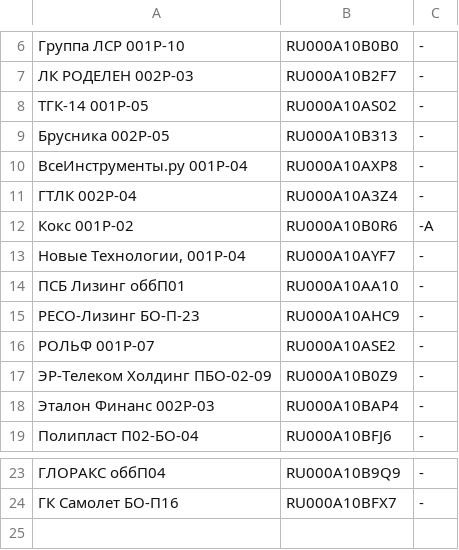
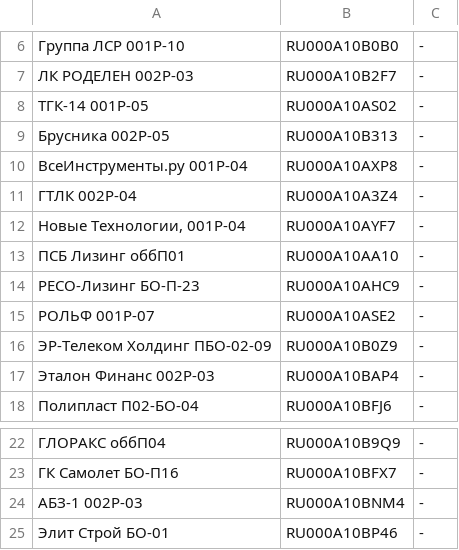
Before and after one commit to igorkorsukov/tin_invest, a CSV file: bonds_favs.csv, drawn as a sheet; only a part is shown, gaps mark what is left out.

```diff
--- a/bonds_favs.csv
+++ b/bonds_favs.csv
@@ -11,3 +11,2 @@
 ГТЛК 002Р-04|RU000A10A3Z4|-
-Кокс 001P-02|RU000A10B0R6|-А
 Новые Технологии, 001Р-04|RU000A10AYF7|-
@@ -24 +23,3 @@
 ГК Самолет БО-П16|RU000A10BFX7|-
+АБЗ-1 002Р-03|RU000A10BNM4|-
+Элит Строй БО-01|RU000A10BP46|-
```
Also changed, not shown: bonds.csv, coupons.csv, 2 other files.
